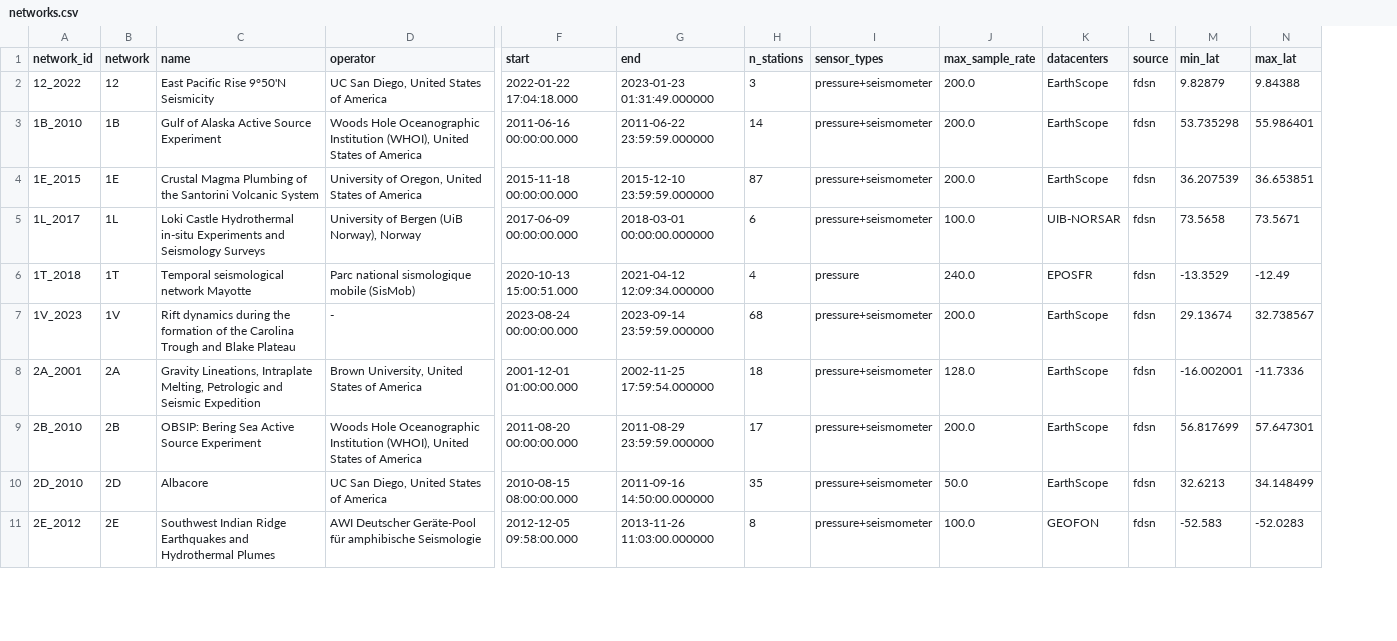
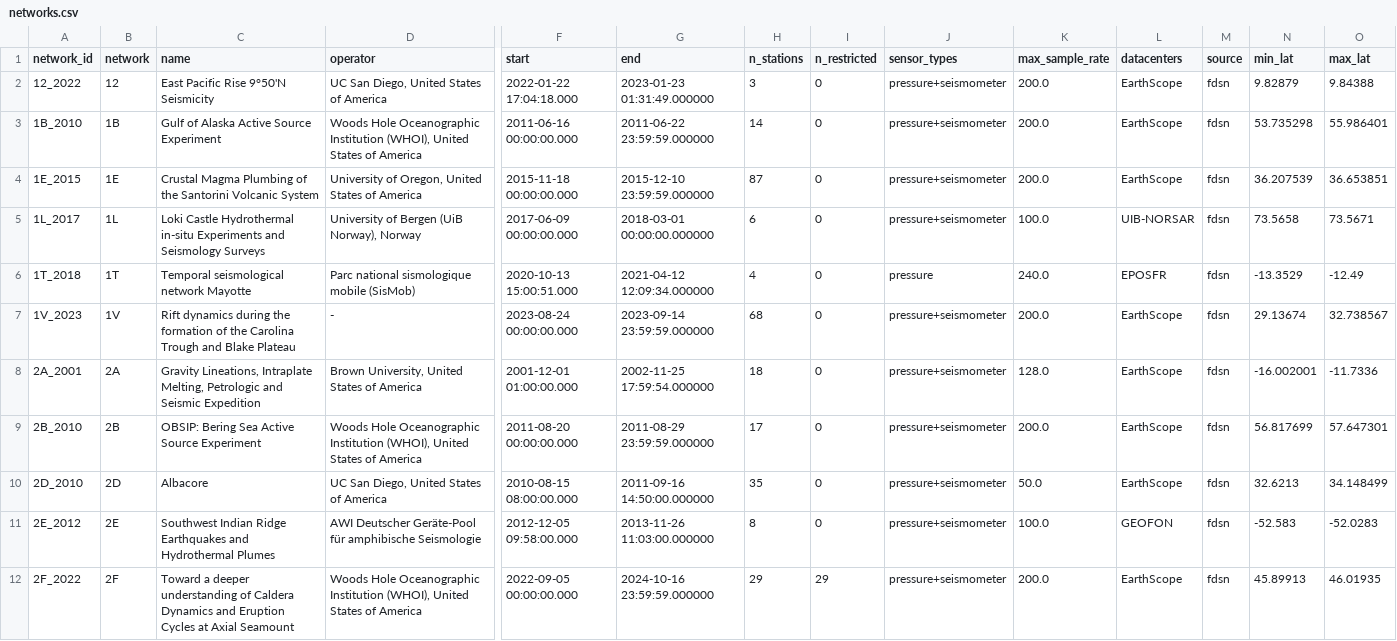
Before and after one commit to WayneCrawford/bruit-fm, a CSV file: obs_map/data/networks.csv, drawn as a sheet; only a part is shown, gaps mark what is left out; rows hold the shown columns only; the diff covers the shown part only; the diff names each change by its address in the sheet, - before the commit and + after, or states it on an @@ line.

```diff
--- a/obs_map/data/networks.csv
+++ b/obs_map/data/networks.csv
+column I (n_restricted), rows 2-11: all 0
+row 12: 2F_2022 | 2F | Toward a deeper understanding of Caldera Dynamics and Eruption Cycles at Axial Seamount | Woods Hole Oceanographic Institution (WHOI), United States of America | 2022-09-05 00:00:00.000 | 2024-10-16 23:59:59.000000 | 29 | 29 | pressure+seismometer | 200.0 | EarthScope | fdsn | 45.89913 | 46.01935
```
Also changed, not shown: 8 added rows and 8 edited cells elsewhere in this file, 6 other files.
